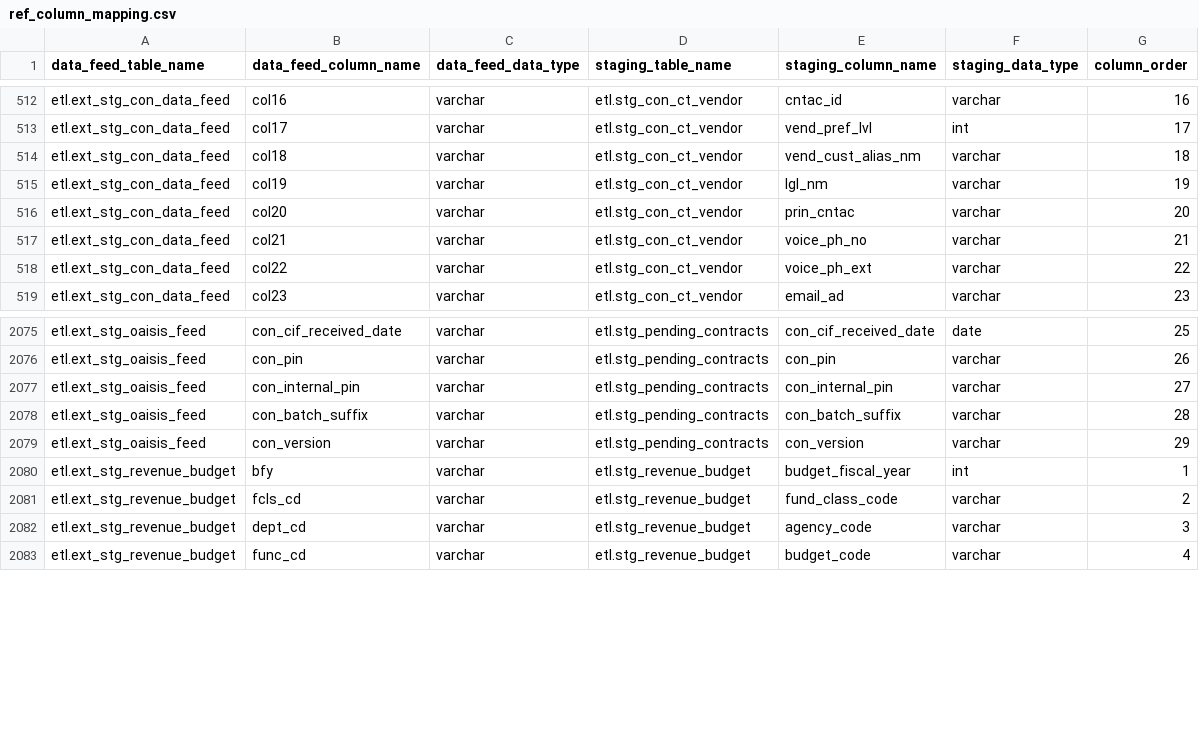
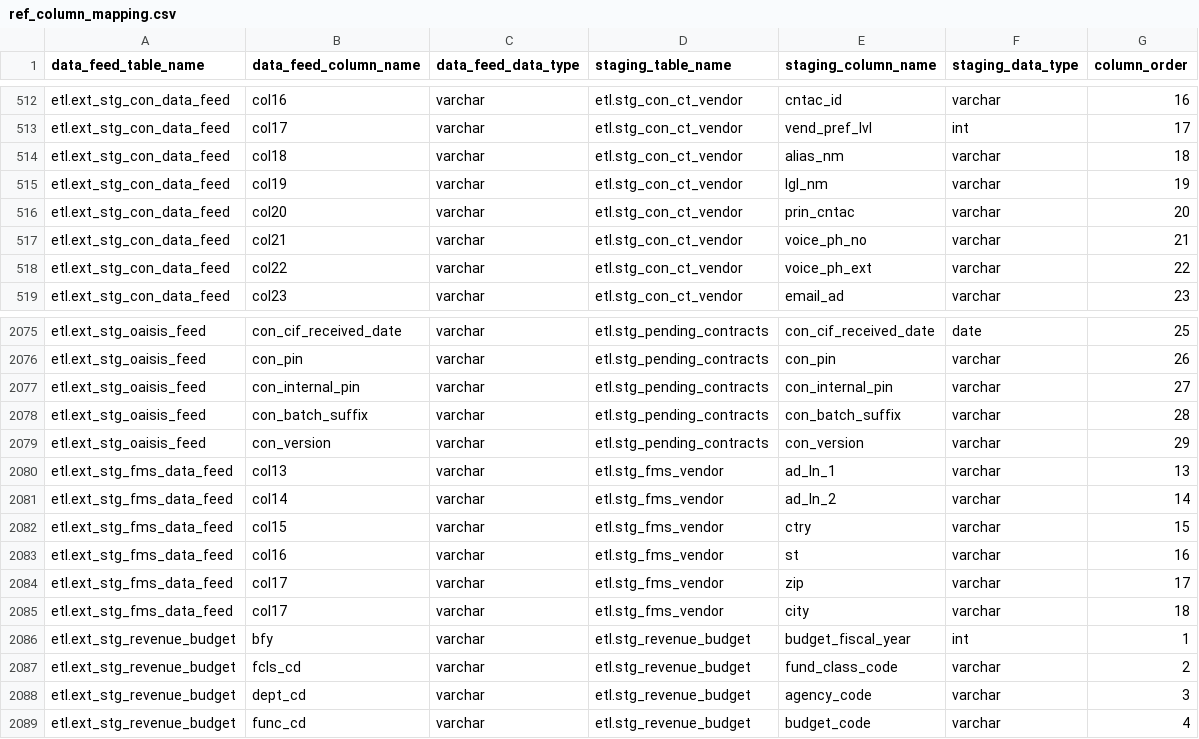
Before and after one commit to vasili4/Checkbook, a CSV file: checkbook/DB scripts/ScriptsForInitialSetUp/ref_column_mapping.csv, drawn as a sheet; only a part is shown, gaps mark what is left out.

Commit message:
FMS column mapping..
git-svn-id: https://omb-dashboardplatform.reisys.com:10039/NYC_Checkbook_2_0/Database@1402 948744eb-f611-4f28-8820-250fb6d8f47d

Former-commit-id: b6e080f170d58bc72a70790064b1c77cec545b30

```diff
--- a/checkbook/DB scripts/ScriptsForInitialSetUp/ref_column_mapping.csv
+++ b/checkbook/DB scripts/ScriptsForInitialSetUp/ref_column_mapping.csv
@@ -513,3 +513,3 @@ etl.ext_stg_con_data_feed,col16,varchar,etl.stg_con_ct_vendor,cntac_id,varchar,1
 etl.ext_stg_con_data_feed,col17,varchar,etl.stg_con_ct_vendor,vend_pref_lvl,int,17
-etl.ext_stg_con_data_feed,col18,varchar,etl.stg_con_ct_vendor,vend_cust_alias_nm,varchar,18
+etl.ext_stg_con_data_feed,col18,varchar,etl.stg_con_ct_vendor,alias_nm,varchar,18
 etl.ext_stg_con_data_feed,col19,varchar,etl.stg_con_ct_vendor,lgl_nm,varchar,19
@@ -2079,2 +2079,8 @@ etl.ext_stg_oaisis_feed,con_batch_suffix,varchar,etl.stg_pending_contracts,con_b
 etl.ext_stg_oaisis_feed,con_version,varchar,etl.stg_pending_contracts,con_version,varchar,29
+etl.ext_stg_fms_data_feed,col13,varchar,etl.stg_fms_vendor,ad_ln_1,varchar,13
+etl.ext_stg_fms_data_feed,col14,varchar,etl.stg_fms_vendor,ad_ln_2,varchar,14
+etl.ext_stg_fms_data_feed,col15,varchar,etl.stg_fms_vendor,ctry,varchar,15
+etl.ext_stg_fms_data_feed,col16,varchar,etl.stg_fms_vendor,st,varchar,16
+etl.ext_stg_fms_data_feed,col17,varchar,etl.stg_fms_vendor,zip,varchar,17
+etl.ext_stg_fms_data_feed,col17,varchar,etl.stg_fms_vendor,city,varchar,18
 etl.ext_stg_revenue_budget,bfy,varchar,etl.stg_revenue_budget,budget_fiscal_year,int,1
```
